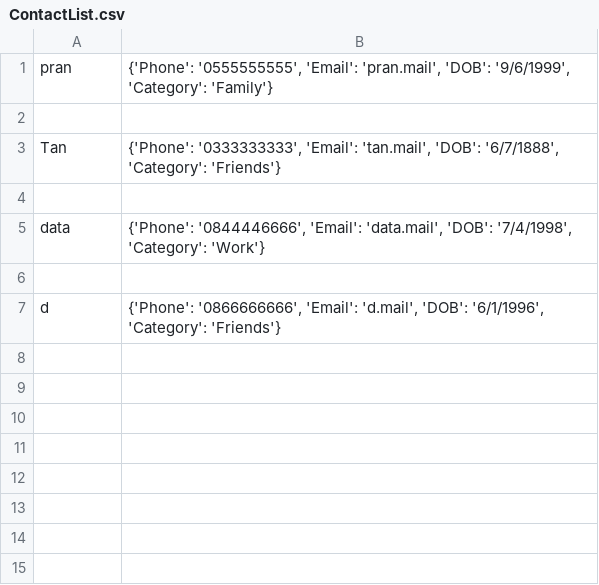
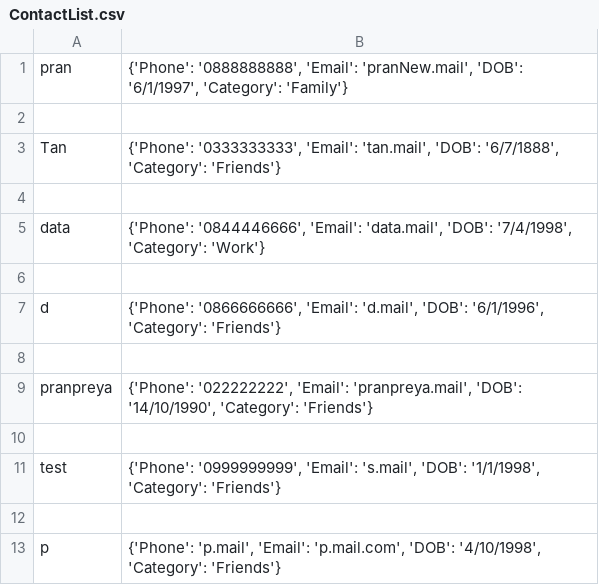
Before and after one commit to PranpreyaSamasutthi/DataStructure_Algorithm, a CSV file: Project/ContactList.csv, drawn as a sheet; the diff names each change by its address in the sheet, - before the commit and + after, or states it on an @@ line.

```diff
--- a/Project/ContactList.csv
+++ b/Project/ContactList.csv
-B1: {'Phone': '0555555555', 'Email': 'pran.mail', 'DOB': '9/6/1999', 'Category': 'Family'}
+B1: {'Phone': '0888888888', 'Email': 'pranNew.mail', 'DOB': '6/1/1997', 'Category': 'Family'}
+row 8: (empty)
+row 9: pranpreya | {'Phone': '022222222', 'Email': 'pranpreya.mail', 'DOB': '14/10/1990', 'Category': 'Friends'}
+row 10: (empty)
+row 11: test | {'Phone': '0999999999', 'Email': 's.mail', 'DOB': '1/1/1998', 'Category': 'Friends'}
+row 12: (empty)
+row 13: p | {'Phone': 'p.mail', 'Email': 'p.mail.com', 'DOB': '4/10/1998', 'Category': 'Friends'}
```
Also changed, not shown: 1 other file.
